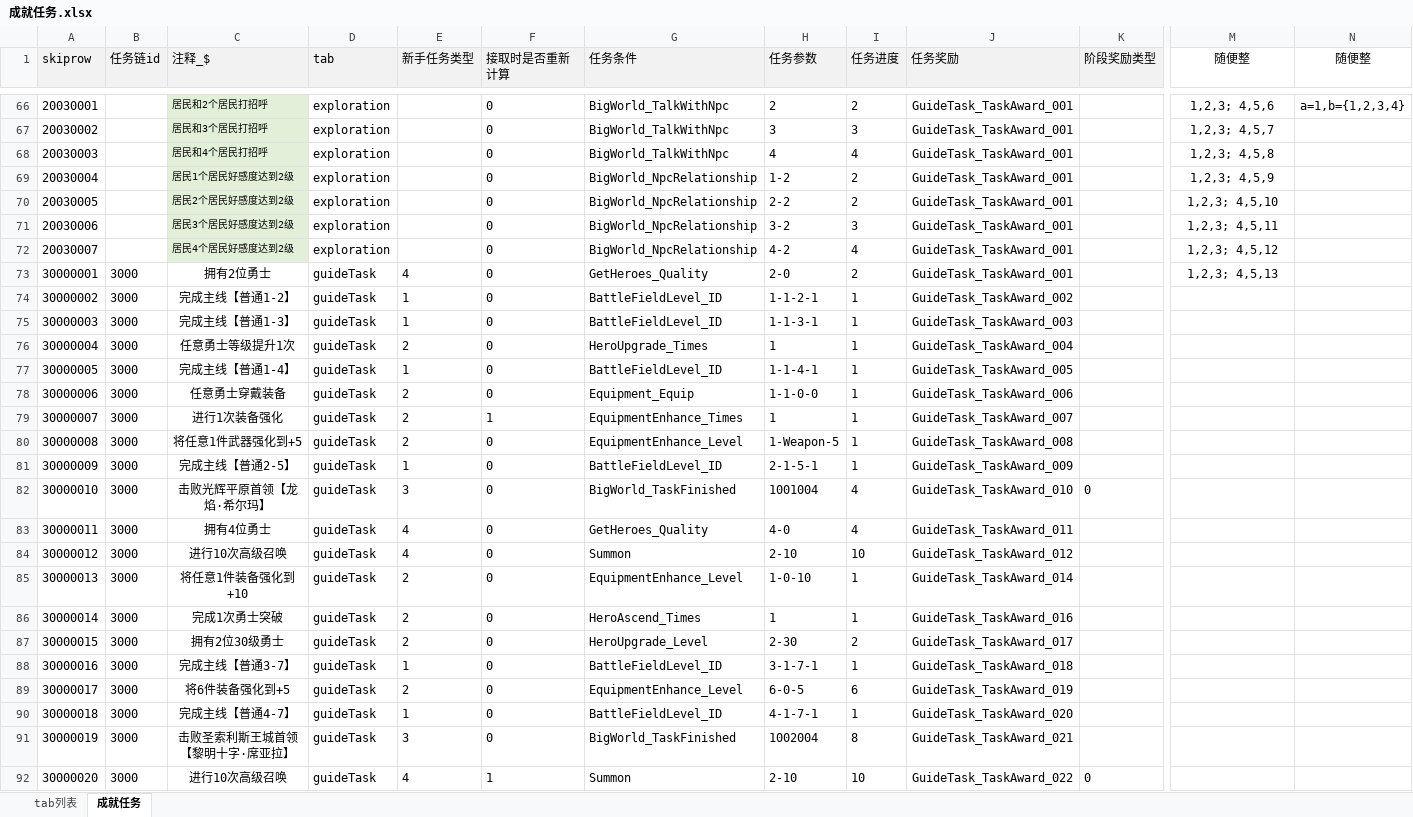
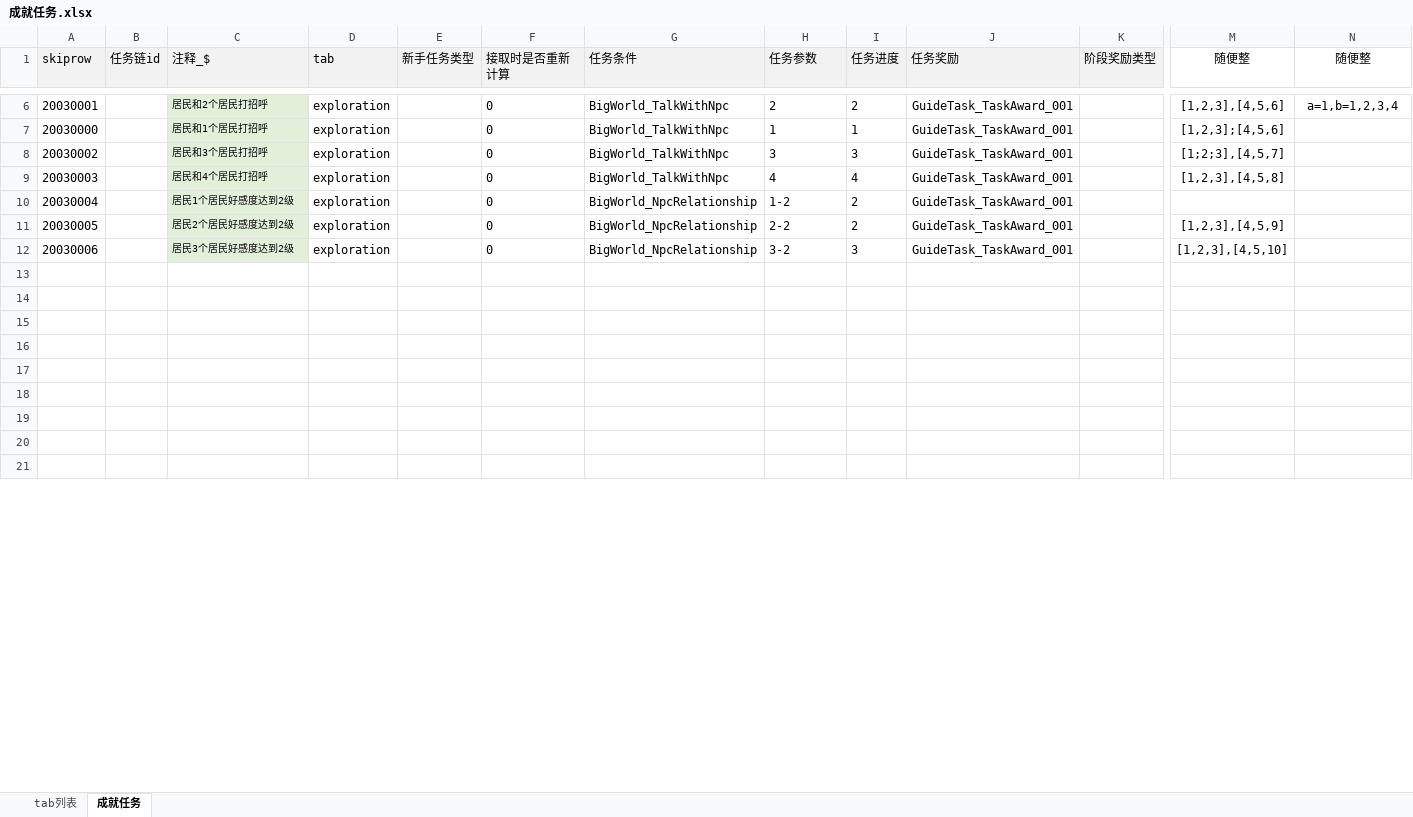
Before and after one commit to zcshub/exporterX, an Excel workbook: 数值表/成就任务.xlsx, sheet 成就任务, drawn as a sheet; only a part is shown, gaps mark what is left out; values as stored, in another font and other column widths than the file's, no borders; removed rows and columns are numbered as before the commit, all else as after; rows hold the shown columns only; the diff covers the shown part only; the diff names each change by its address in the sheet, - before the commit and + after, or states it on an @@ line.

```diff
--- a/数值表/成就任务.xlsx (sheet 成就任务)
+++ b/数值表/成就任务.xlsx (sheet 成就任务)
-M6 (随便整): 1,2,3; 4,5,6
+M6 (随便整): [1,2,3],[4,5,6]
-N6 (随便整): a=1,b={1,2,3,4}
+N6 (随便整): a=1,b=1,2,3,4
+row 7: 20030000 |  | 居民和1个居民打招呼 | exploration |  | 0 | BigWorld_TalkWithNpc | 1 | 1 | GuideTask_TaskAward_001 |  | [1,2,3];[4,5,6]
-M8 (随便整): 1,2,3; 4,5,7
+M8 (随便整): [1;2;3],[4,5,7]
-M9 (随便整): 1,2,3; 4,5,8
+M9 (随便整): [1,2,3],[4,5,8]
-M10 (随便整): 1,2,3; 4,5,9
+M10 (随便整): (empty)
-M11 (随便整): 1,2,3; 4,5,10
+M11 (随便整): [1,2,3],[4,5,9]
-M12 (随便整): 1,2,3; 4,5,11
+M12 (随便整): [1,2,3],[4,5,10]
-row 13: 20030007 |  | 居民4个居民好感度达到2级 | exploration |  | 0 | BigWorld_NpcRelationship | 4-2 | 4 | GuideTask_TaskAward_001 |  | 1,2,3; 4,5,12
+row 13: (empty)
-C13 fill: #E2F0D9
+C13 fill: none
-row 14: 30000001 | 3000 | 拥有2位勇士 | guideTask | 4 | 0 | GetHeroes_Quality | 2-0 | 2 | GuideTask_TaskAward_001 |  | 1,2,3; 4,5,13
+row 14: (empty)
-row 15: 30000002 | 3000 | 完成主线【普通1-2】 | guideTask | 1 | 0 | BattleFieldLevel_ID | 1-1-2-1 | 1 | GuideTask_TaskAward_002
+row 15: (empty)
-row 16: 30000003 | 3000 | 完成主线【普通1-3】 | guideTask | 1 | 0 | BattleFieldLevel_ID | 1-1-3-1 | 1 | GuideTask_TaskAward_003
+row 16: (empty)
-row 17: 30000004 | 3000 | 任意勇士等级提升1次 | guideTask | 2 | 0 | HeroUpgrade_Times | 1 | 1 | GuideTask_TaskAward_004
+row 17: (empty)
-row 18: 30000005 | 3000 | 完成主线【普通1-4】 | guideTask | 1 | 0 | BattleFieldLevel_ID | 1-1-4-1 | 1 | GuideTask_TaskAward_005
+row 18: (empty)
-row 19: 30000006 | 3000 | 任意勇士穿戴装备 | guideTask | 2 | 0 | Equipment_Equip | 1-1-0-0 | 1 | GuideTask_TaskAward_006
+row 19: (empty)
-row 20: 30000007 | 3000 | 进行1次装备强化 | guideTask | 2 | 1 | EquipmentEnhance_Times | 1 | 1 | GuideTask_TaskAward_007
+row 20: (empty)
-row 21: 30000008 | 3000 | 将任意1件武器强化到+5 | guideTask | 2 | 0 | EquipmentEnhance_Level | 1-Weapon-5 | 1 | GuideTask_TaskAward_008
+row 21: (empty)
-row 81: 30000009 | 3000 | 完成主线【普通2-5】 | guideTask | 1 | 0 | BattleFieldLevel_ID | 2-1-5-1 | 1 | GuideTask_TaskAward_009
-row 82: 30000010 | 3000 | 击败光辉平原首领【龙焰·希尔玛】 | guideTask | 3 | 0 | BigWorld_TaskFinished | 1001004 | 4 | GuideTask_TaskAward_010 | 0
-row 83: 30000011 | 3000 | 拥有4位勇士 | guideTask | 4 | 0 | GetHeroes_Quality | 4-0 | 4 | GuideTask_TaskAward_011
-row 84: 30000012 | 3000 | 进行10次高级召唤 | guideTask | 4 | 0 | Summon | 2-10 | 10 | GuideTask_TaskAward_012
-row 85: 30000013 | 3000 | 将任意1件装备强化到+10 | guideTask | 2 | 0 | EquipmentEnhance_Level | 1-0-10 | 1 | GuideTask_TaskAward_014
-row 86: 30000014 | 3000 | 完成1次勇士突破 | guideTask | 2 | 0 | HeroAscend_Times | 1 | 1 | GuideTask_TaskAward_016
-row 87: 30000015 | 3000 | 拥有2位30级勇士 | guideTask | 2 | 0 | HeroUpgrade_Level | 2-30 | 2 | GuideTask_TaskAward_017
-row 88: 30000016 | 3000 | 完成主线【普通3-7】 | guideTask | 1 | 0 | BattleFieldLevel_ID | 3-1-7-1 | 1 | GuideTask_TaskAward_018
-row 89: 30000017 | 3000 | 将6件装备强化到+5 | guideTask | 2 | 0 | EquipmentEnhance_Level | 6-0-5 | 6 | GuideTask_TaskAward_019
-row 90: 30000018 | 3000 | 完成主线【普通4-7】 | guideTask | 1 | 0 | BattleFieldLevel_ID | 4-1-7-1 | 1 | GuideTask_TaskAward_020
-row 91: 30000019 | 3000 | 击败圣索利斯王城首领【黎明十字·席亚拉】 | guideTask | 3 | 0 | BigWorld_TaskFinished | 1002004 | 8 | GuideTask_TaskAward_021
-row 92: 30000020 | 3000 | 进行10次高级召唤 | guideTask | 4 | 1 | Summon | 2-10 | 10 | GuideTask_TaskAward_022 | 0
```
Also changed, not shown: 1 added row and 120 removed rows elsewhere in this sheet, 3 other files.
